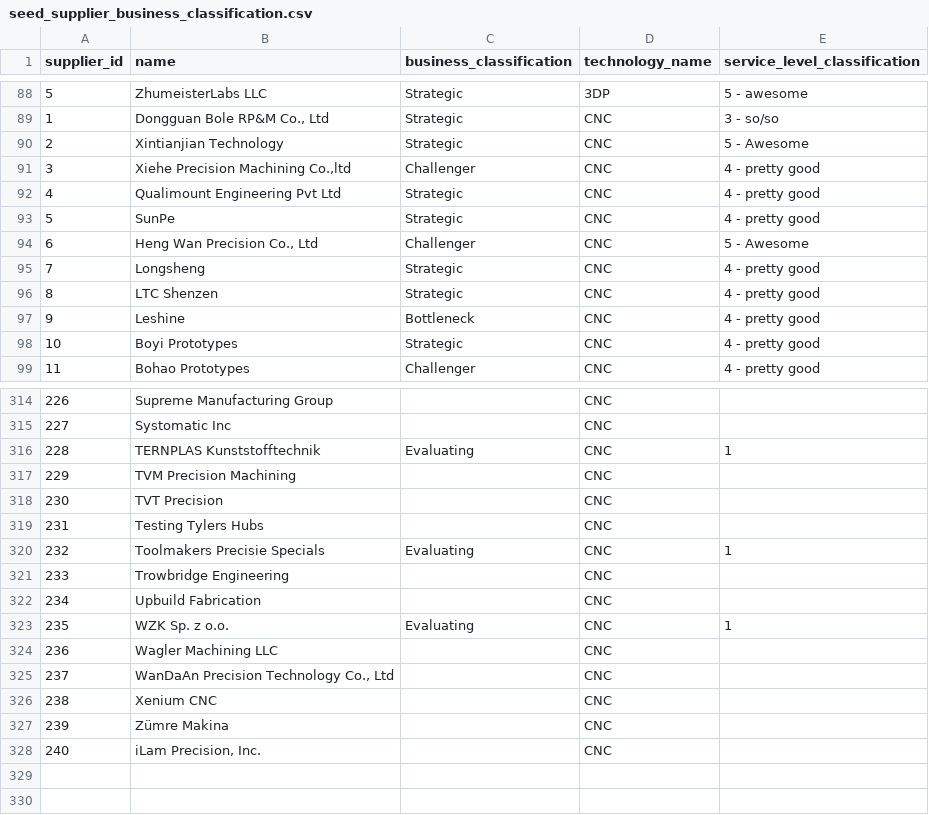
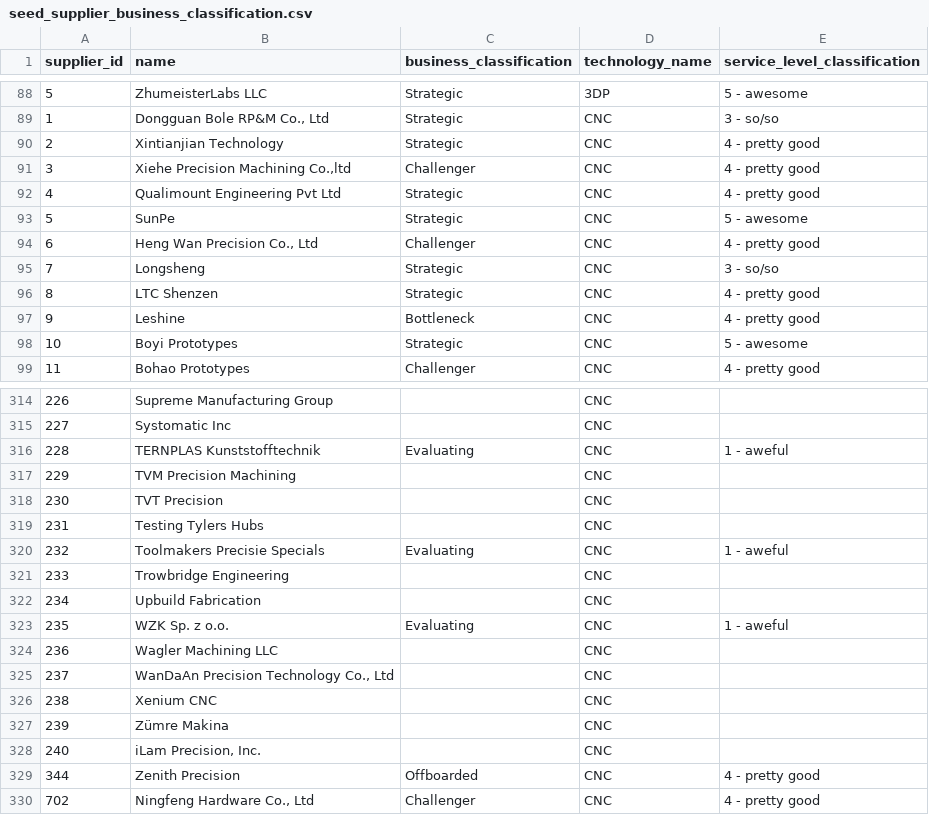
Before and after one commit to 3DHubs/dbt-core-network, a CSV file: seeds/seed_supplier_business_classification.csv, drawn as a sheet; only a part is shown, gaps mark what is left out; the diff covers the shown part only.

Commit message:
Change the service level (#545)

```diff
--- a/seeds/seed_supplier_business_classification.csv
+++ b/seeds/seed_supplier_business_classification.csv
@@ -89,11 +89,11 @@ supplier_id,name,business_classification,technology_name,service_level_classific
 1,"Dongguan Bole RP&M Co., Ltd",Strategic,CNC,3 - so/so
-2,Xintianjian Technology,Strategic,CNC,5 - Awesome
+2,Xintianjian Technology,Strategic,CNC,4 - pretty good
 3,"Xiehe Precision Machining Co.,ltd",Challenger,CNC,4 - pretty good
 4,Qualimount Engineering Pvt Ltd,Strategic,CNC,4 - pretty good
-5,SunPe,Strategic,CNC,4 - pretty good
-6,"Heng Wan Precision Co., Ltd",Challenger,CNC,5 - Awesome
-7,Longsheng,Strategic,CNC,4 - pretty good
+5,SunPe,Strategic,CNC,5 - awesome
+6,"Heng Wan Precision Co., Ltd",Challenger,CNC,4 - pretty good
+7,Longsheng,Strategic,CNC,3 - so/so
 8,LTC Shenzen,Strategic,CNC,4 - pretty good
 9,Leshine,Bottleneck,CNC,4 - pretty good
-10,Boyi Prototypes,Strategic,CNC,4 - pretty good
+10,Boyi Prototypes,Strategic,CNC,5 - awesome
 11,Bohao Prototypes,Challenger,CNC,4 - pretty good
@@ -315,3 +315,3 @@ supplier_id,name,business_classification,technology_name,service_level_classific
 227,Systomatic Inc,,CNC,
-228,TERNPLAS Kunststofftechnik,Evaluating,CNC,1
+228,TERNPLAS Kunststofftechnik,Evaluating,CNC,1 - aweful
 229,TVM Precision Machining,,CNC,
@@ -319,6 +319,6 @@ supplier_id,name,business_classification,technology_name,service_level_classific
 231,Testing Tylers Hubs,,CNC,
-232,Toolmakers Precisie Specials,Evaluating,CNC,1
+232,Toolmakers Precisie Specials,Evaluating,CNC,1 - aweful
 233,Trowbridge Engineering,,CNC,
 234,Upbuild Fabrication,,CNC,
-235,WZK Sp. z o.o.,Evaluating,CNC,1
+235,WZK Sp. z o.o.,Evaluating,CNC,1 - aweful
 236,Wagler Machining LLC,,CNC,
@@ -328 +328,3 @@ supplier_id,name,business_classification,technology_name,service_level_classific
 240,"iLam Precision, Inc.",,CNC,
+344,Zenith Precision,Offboarded,CNC,4 - pretty good
+702,"Ningfeng Hardware Co., Ltd",Challenger,CNC,4 - pretty good
```
Also changed, not shown: 5 edited cells elsewhere in this file.
